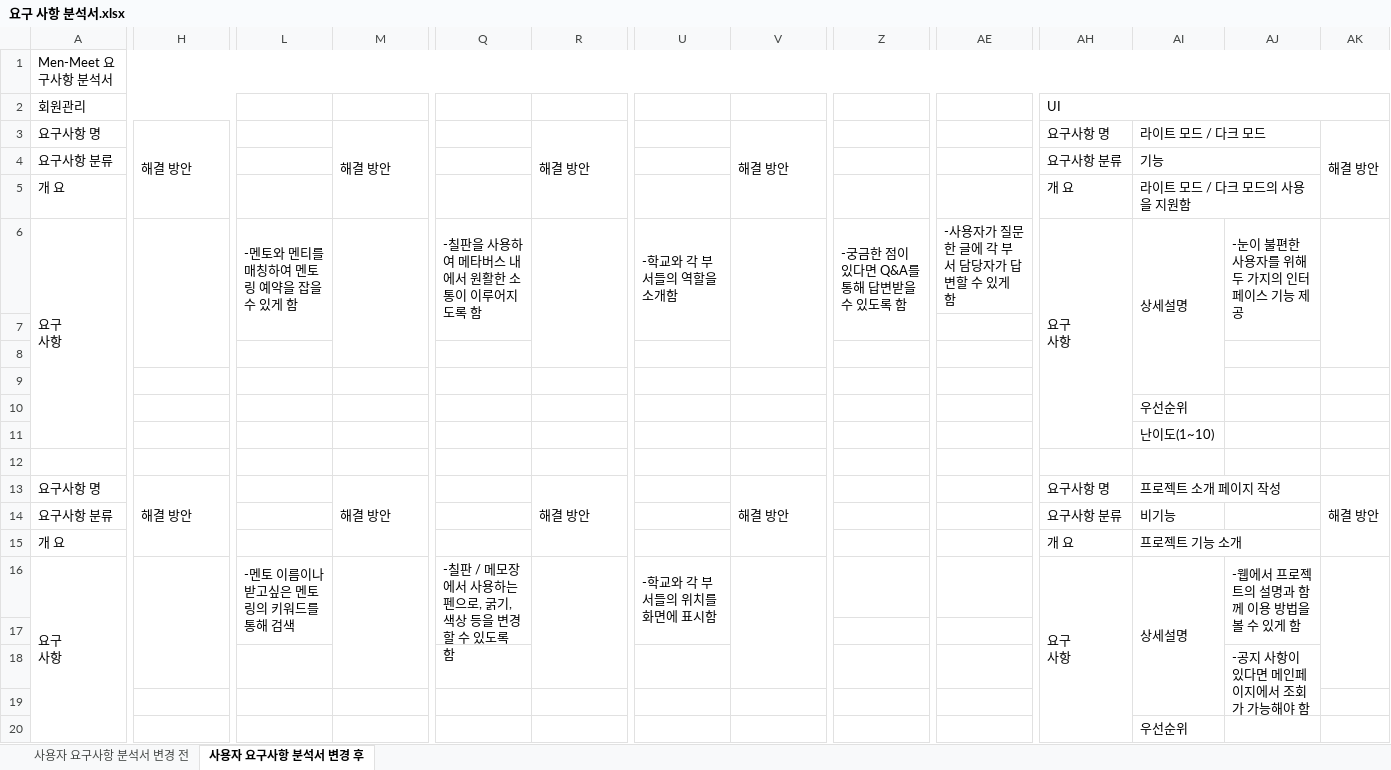
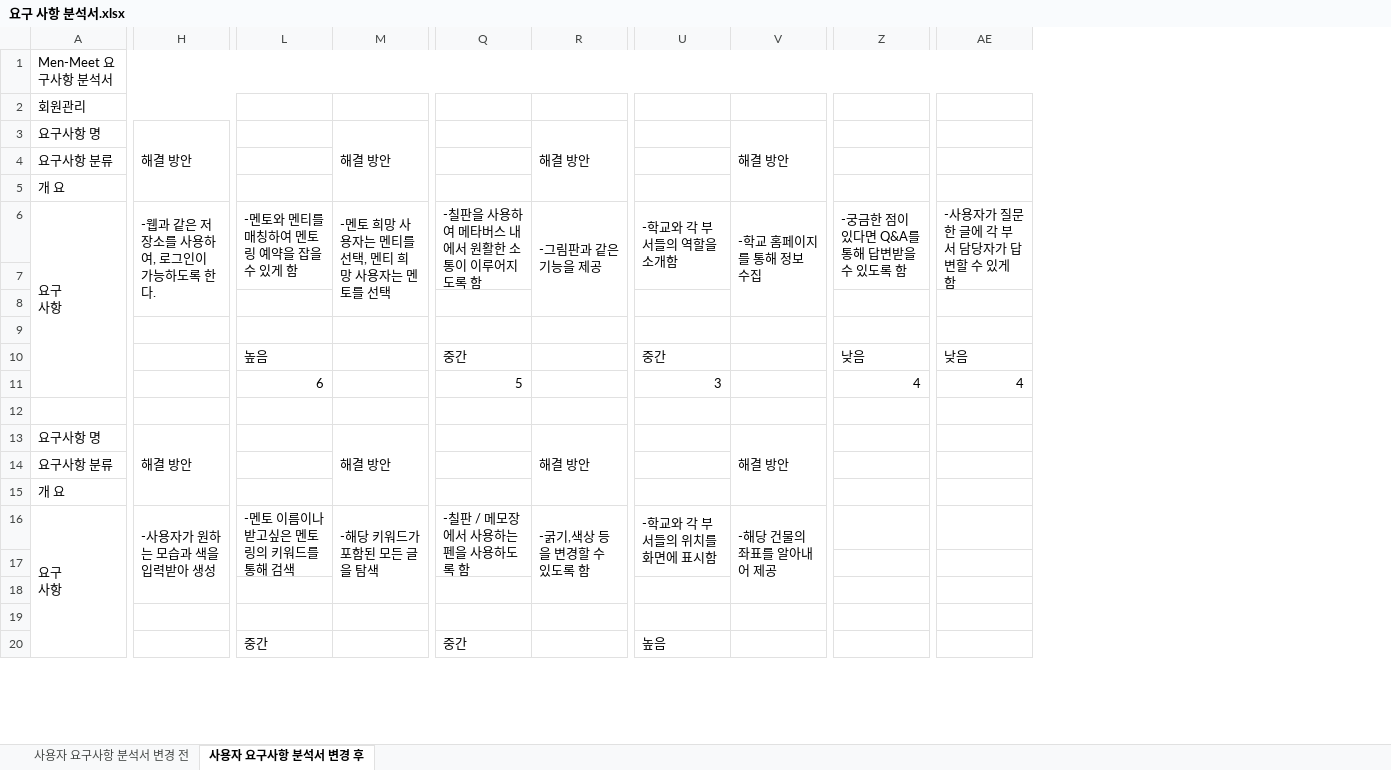
Before and after one commit to Men-Toss/Men-Meet, an Excel workbook: Project_Design/요구 사항 분석서/요구 사항 분석서.xlsx, sheet 사용자 요구사항 분석서 변경 후, drawn as a sheet; only a part is shown, gaps mark what is left out; values as stored, in another font and other column widths than the file's, no cell formats; removed rows and columns are numbered as before the commit, all else as after; ↵ is a line break in a cell; the diff covers the shown part only; the diff names each change by its address in the sheet, - before the commit and + after, or states it on an @@ line.

Commit message:
Update 요구 사항 분석서.xlsx

```diff
--- a/Project_Design/요구 사항 분석서/요구 사항 분석서.xlsx (sheet 사용자 요구사항 분석서 변경 후)
+++ b/Project_Design/요구 사항 분석서/요구 사항 분석서.xlsx (sheet 사용자 요구사항 분석서 변경 후)
-column AH, rows 2-16: UI | 요구사항 명 | 요구사항 분류 | 개 요 | 요구 ↵ 사항 |  |  |  |  |  |  | 요구사항 명 | 요구사항 분류 | 개 요 | 요구 ↵ 사항
-column AI, rows 3-20: 라이트 모드 / 다크 모드 | 기능 | 라이트 모드 / 다크 모드의 사용을 지원함 | 상세설명 |  |  |  | 우선순위 | 난이도(1~10) |  | 프로젝트 소개 페이지 작성 | 비기능 | 프로젝트 기능 소개 | 상세설명 |  |  |  | 우선순위
-column AJ, rows 6-18: -눈이 불편한 사용자를 위해 두 가지의 인터페이스 기능 제공 |  |  |  |  |  |  |  |  |  | -웹에서 프로젝트의 설명과 함께 이용 방법을 볼 수 있게 함 |  | -공지 사항이 있다면 메인페이지에서 조회가 가능해야 함
-column AK, rows 3-13: 해결 방안 |  |  |  |  |  |  |  |  |  | 해결 방안
-H6: (empty)
+H6: -웹과 같은 저장소를 사용하여, 로그인이 가능하도록 한다.
-M6: (empty)
+M6: -멘토 희망 사용자는 멘티를 선택, 멘티 희망 사용자는 멘토를 선택
-R6: (empty)
+R6: -그림판과 같은 기능을 제공
-V6: (empty)
+V6: -학교 홈페이지를 통해 정보 수집
+AE6:AE7 merged
-L10: (empty)
+L10: 높음
-Q10: (empty)
+Q10: 중간
-U10: (empty)
+U10: 중간
-Z10: (empty)
+Z10: 낮음
-AE10: (empty)
+AE10: 낮음
-L11: (empty)
+L11: 6
-Q11: (empty)
+Q11: 5
-U11: (empty)
+U11: 3
-Z11: (empty)
+Z11: 4
-AE11: (empty)
+AE11: 4
-H16: (empty)
+H16: -사용자가 원하는 모습과 색을 입력받아 생성
-M16: (empty)
+M16: -해당 키워드가 포함된 모든 글을 탐색
-Q16: -칠판 / 메모장에서 사용하는 펜으로, 굵기,색상 등을 변경할 수 있도록 함
+Q16: -칠판 / 메모장에서 사용하는 펜을 사용하도록 함
-R16: (empty)
+R16: -굵기,색상 등을 변경할 수 있도록 함
-V16: (empty)
+V16: -해당 건물의 좌표를 알아내어 제공
-L20: (empty)
+L20: 중간
-Q20: (empty)
+Q20: 중간
-U20: (empty)
+U20: 높음
```
Also changed, not shown: 8 added rows, 8 removed rows, 1 removed column, 41 edited cells and merged cells elsewhere in this sheet, cell formats.
